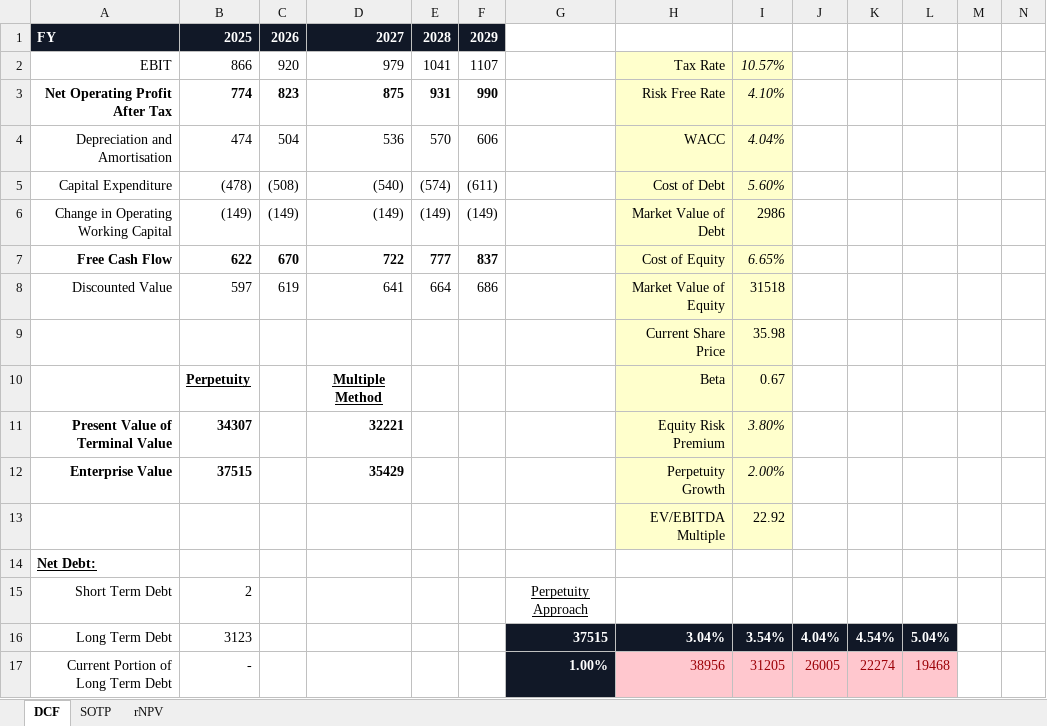
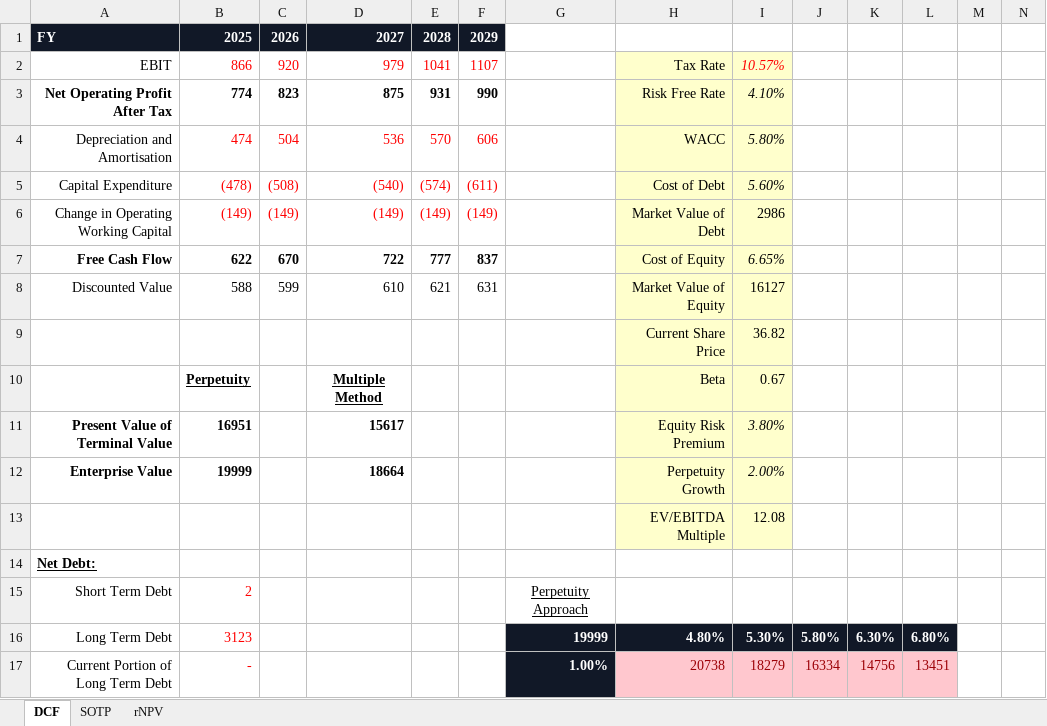
Before and after one commit to davisxp/XD_Grad_Portfolio, an Excel workbook: models/DCF_SN.xlsx, sheet DCF, drawn as a sheet; only a part is shown; values as stored, in another font and other column widths than the file's, no borders; the diff covers the shown part only; the diff names each change by its address in the sheet, - before the commit and + after, or states it on an @@ line.

```diff
--- a/models/DCF_SN.xlsx (sheet DCF)
+++ b/models/DCF_SN.xlsx (sheet DCF)
-B2:F2 text colour: black
+B2:F2 text colour: #FF0000
-I2 text colour: black
+I2 text colour: #FF0000
-B4:F6 text colour: black
+B4:F6 text colour: #FF0000
-I4: 4.04%
+I4: 5.80%
-B8: 597
+B8: 588
-C8: 619
+C8: 599
-D8: 641
+D8: 610
-E8: 664
+E8: 621
-F8: 686
+F8: 631
-I8: 31518
+I8: 16127
-I9: 35.98
+I9: 36.82
-B11: 34307
+B11: 16951
-D11: 32221
+D11: 15617
-B12: 37515
+B12: 19999
-D12: 35429
+D12: 18664
-I13: 22.92
+I13: 12.08
-B15:B17 text colour: black
+B15:B17 text colour: #FF0000
-G16: 37515
+G16: 19999
-H16: 3.04%
+H16: 4.80%
-I16: 3.54%
+I16: 5.30%
-J16: 4.04%
+J16: 5.80%
-K16: 4.54%
+K16: 6.30%
-L16: 5.04%
+L16: 6.80%
-H17: 38956
+H17: 20738
-I17: 31205
+I17: 18279
-J17: 26005
+J17: 16334
-K17: 22274
+K17: 14756
-L17: 19468
+L17: 13451
```
Also changed, not shown: 6 added rows, 6 removed rows, 50 edited cells and cell formats elsewhere in this sheet, sheet SOTP, hidden cells, models/3_Statement_Model.xlsx, 1 other file.
